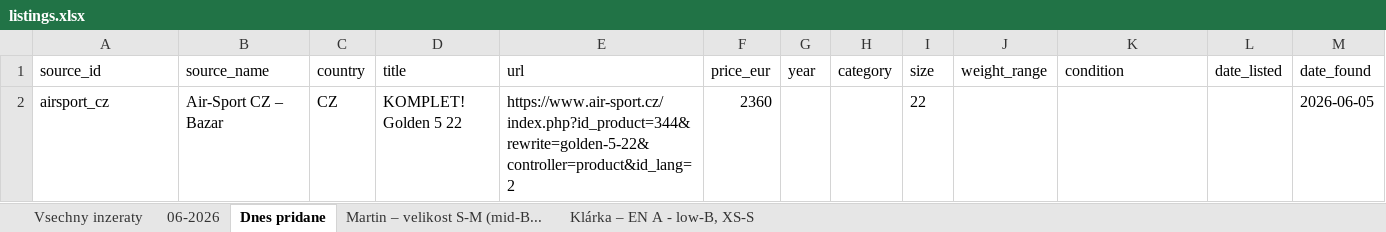
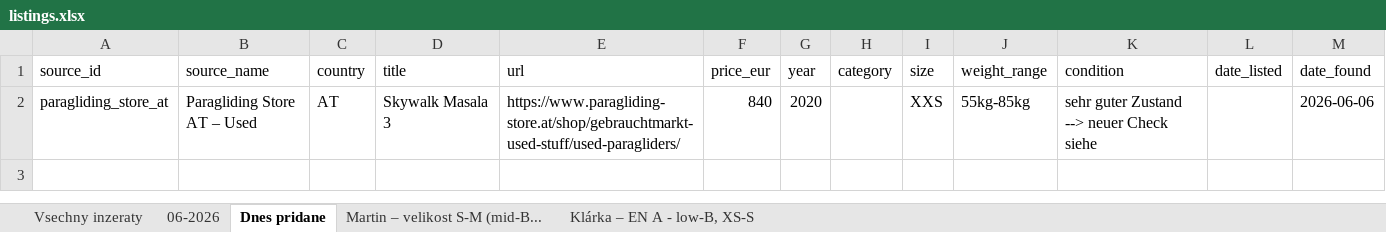
Before and after one commit to zimmema3/paragliding, an Excel workbook: data/bazar_watcher/listings.xlsx, sheet Dnes pridane, drawn as a sheet; values as stored, in another font and other column widths than the file's, no borders; removed rows and columns are numbered as before the commit, all else as after; the diff names each change by its address in the sheet, - before the commit and + after, or states it on an @@ line.

```diff
--- a/data/bazar_watcher/listings.xlsx (sheet Dnes pridane)
+++ b/data/bazar_watcher/listings.xlsx (sheet Dnes pridane)
-row 2: airsport_cz | Air-Sport CZ – Bazar | CZ | KOMPLET! Golden 5 22 | https://www.air-sport.cz/index.php?id_product=344&rewrite=golden-5-22&controller=product&id_lang=2 | 2360 |  |  | 22 |  |  |  | 2026-06-05
+row 2: paragliding_store_at | Paragliding Store AT – Used | AT | Skywalk Masala 3 | https://www.paragliding-store.at/shop/gebrauchtmarkt-used-stuff/used-paragliders/ | 840 | 2020 |  | XXS | 55kg-85kg | sehr guter Zustand --> neuer Check siehe |  | 2026-06-06
```
Also changed, not shown: sheet 06-2026, sheet Vsechny inzeraty, sheet Klárka – EN A - low-B, XS-S, 1 other file.
